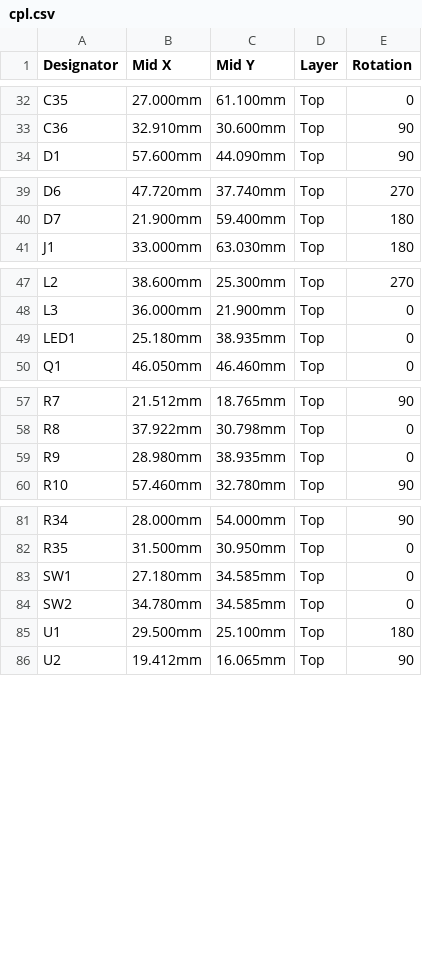
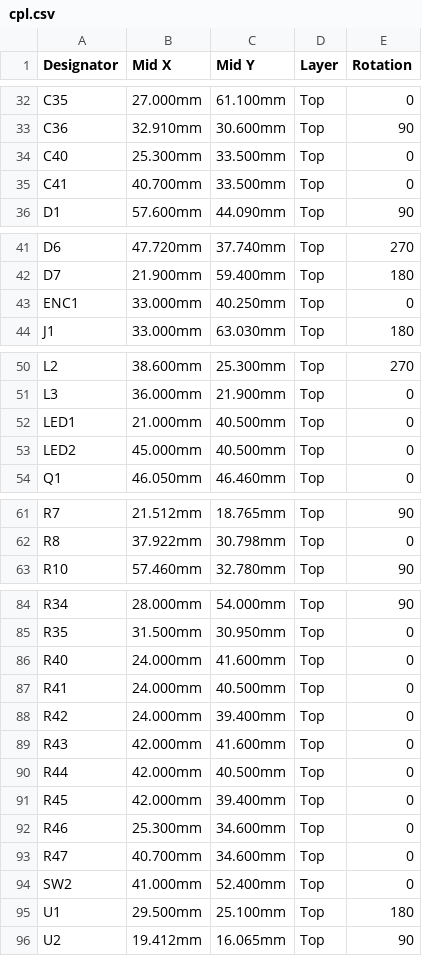
Before and after one commit to w0ts/jank, a CSV file: hardware/mini2/fab/cpl.csv, drawn as a sheet; only a part is shown, gaps mark what is left out.

Commit message:
feat(mini2.2): stage 1 - push encoder (EC11E09244BS, push = BOOT) and two RGB LEDs (SZYY1615RGB-A, 1 k each anode), GPIO map, placement, lid sketch, cost
Not routed: mini2.kicad_pcb is the placed board. SW1, LED1 (red), R9 gone. ENC_A/B GPIO33/34 (100 k, 10 nF), LED1 beat GPIO38/39/40, LED2 status GPIO11/12/13. Shaft (33.0, 27.5), LEDs 12 mm each side, RST (41.0, 15.6); 66 x 68 kept. ERC 0 errors, check_nets 0 problems, 0 courtyard overlaps. 10 boards 168.64 USD vs 141.41 (+27.23, encoder 19.68). case/sketch_22.py: lid sketch only.

```diff
--- a/hardware/mini2/fab/cpl.csv
+++ b/hardware/mini2/fab/cpl.csv
@@ -33,2 +33,4 @@ C35,27.000mm,61.100mm,Top,0
 C36,32.910mm,30.600mm,Top,90
+C40,25.300mm,33.500mm,Top,0
+C41,40.700mm,33.500mm,Top,0
 D1,57.600mm,44.090mm,Top,90
@@ -40,2 +42,3 @@ D6,47.720mm,37.740mm,Top,270
 D7,21.900mm,59.400mm,Top,180
+ENC1,33.000mm,40.250mm,Top,0
 J1,33.000mm,63.030mm,Top,180
@@ -48,3 +51,4 @@ L2,38.600mm,25.300mm,Top,270
 L3,36.000mm,21.900mm,Top,0
-LED1,25.180mm,38.935mm,Top,0
+LED1,21.000mm,40.500mm,Top,0
+LED2,45.000mm,40.500mm,Top,0
 Q1,46.050mm,46.460mm,Top,0
@@ -58,3 +62,2 @@ R7,21.512mm,18.765mm,Top,90
 R8,37.922mm,30.798mm,Top,0
-R9,28.980mm,38.935mm,Top,0
 R10,57.460mm,32.780mm,Top,90
@@ -82,4 +85,11 @@ R34,28.000mm,54.000mm,Top,90
 R35,31.500mm,30.950mm,Top,0
-SW1,27.180mm,34.585mm,Top,0
-SW2,34.780mm,34.585mm,Top,0
+R40,24.000mm,41.600mm,Top,0
+R41,24.000mm,40.500mm,Top,0
+R42,24.000mm,39.400mm,Top,0
+R43,42.000mm,41.600mm,Top,0
+R44,42.000mm,40.500mm,Top,0
+R45,42.000mm,39.400mm,Top,0
+R46,25.300mm,34.600mm,Top,0
+R47,40.700mm,34.600mm,Top,0
+SW2,41.000mm,52.400mm,Top,0
 U1,29.500mm,25.100mm,Top,180
```
Also changed, not shown: hardware/mini2/fab/bom.csv, 25 other files.
